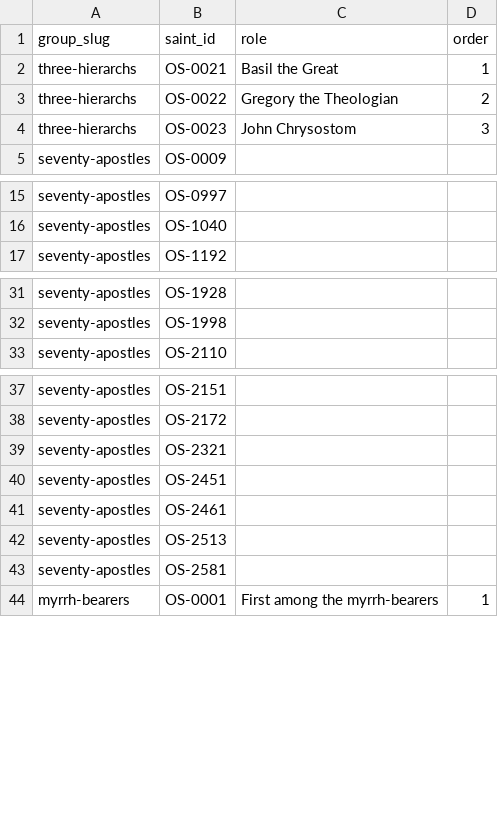
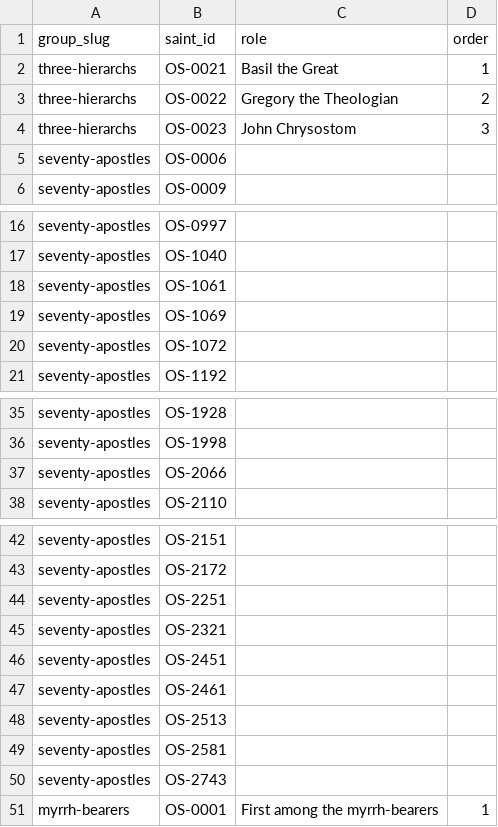
Before and after one commit to SimplyThomas/orthodox-saints, a CSV file: data/saint_groups.csv, drawn as a sheet; only a part is shown, gaps mark what is left out.

```diff
--- a/data/saint_groups.csv
+++ b/data/saint_groups.csv
@@ -4,2 +4,3 @@ three-hierarchs,OS-0022,Gregory the Theologian,2
 three-hierarchs,OS-0023,John Chrysostom,3
+seventy-apostles,OS-0006,,
 seventy-apostles,OS-0009,,
@@ -16,2 +17,5 @@ seventy-apostles,OS-0997,,
 seventy-apostles,OS-1040,,
+seventy-apostles,OS-1061,,
+seventy-apostles,OS-1069,,
+seventy-apostles,OS-1072,,
 seventy-apostles,OS-1192,,
@@ -32,2 +36,3 @@ seventy-apostles,OS-1928,,
 seventy-apostles,OS-1998,,
+seventy-apostles,OS-2066,,
 seventy-apostles,OS-2110,,
@@ -38,2 +43,3 @@ seventy-apostles,OS-2151,,
 seventy-apostles,OS-2172,,
+seventy-apostles,OS-2251,,
 seventy-apostles,OS-2321,,
@@ -43,2 +49,3 @@ seventy-apostles,OS-2513,,
 seventy-apostles,OS-2581,,
+seventy-apostles,OS-2743,,
 myrrh-bearers,OS-0001,First among the myrrh-bearers,1
```
Also changed, not shown: 1 other file.
